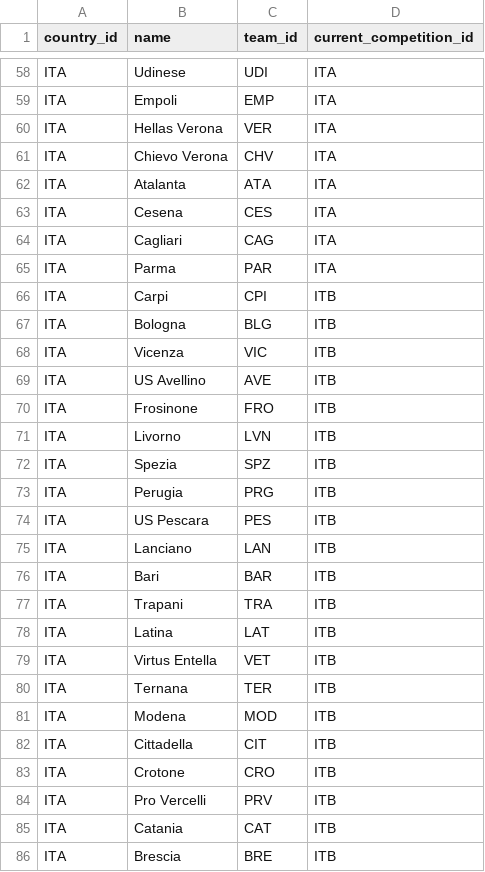
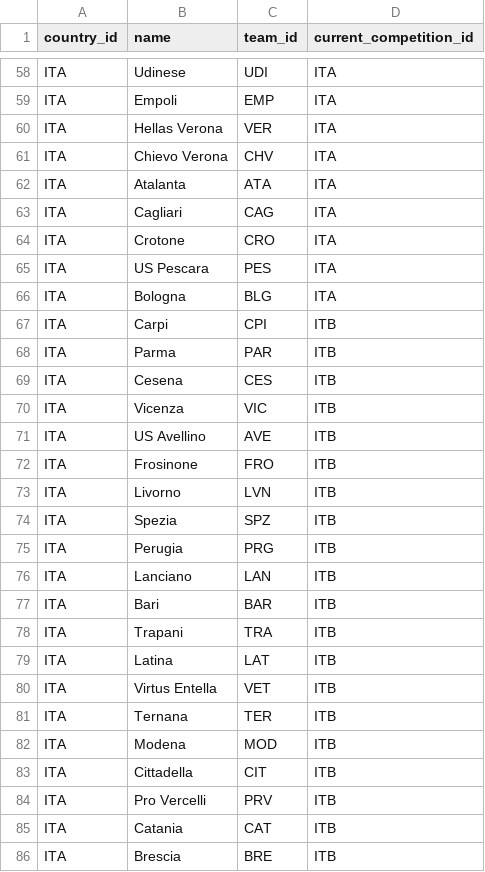
Before and after one commit to kevinjqiu/goal, a CSV file: seed/team.csv, drawn as a sheet; only a part is shown, gaps mark what is left out.

Commit message:
Update Italy

```diff
--- a/seed/team.csv
+++ b/seed/team.csv
@@ -62,7 +62,9 @@ ITA,Chievo Verona,CHV,ITA
 ITA,Atalanta,ATA,ITA
-ITA,Cesena,CES,ITA
 ITA,Cagliari,CAG,ITA
-ITA,Parma,PAR,ITA
+ITA,Crotone,CRO,ITA
+ITA,US Pescara,PES,ITA
+ITA,Bologna,BLG,ITA
 ITA,Carpi,CPI,ITB
-ITA,Bologna,BLG,ITB
+ITA,Parma,PAR,ITB
+ITA,Cesena,CES,ITB
 ITA,Vicenza,VIC,ITB
@@ -73,3 +75,2 @@ ITA,Spezia,SPZ,ITB
 ITA,Perugia,PRG,ITB
-ITA,US Pescara,PES,ITB
 ITA,Lanciano,LAN,ITB
@@ -82,3 +83,2 @@ ITA,Modena,MOD,ITB
 ITA,Cittadella,CIT,ITB
-ITA,Crotone,CRO,ITB
 ITA,Pro Vercelli,PRV,ITB
```
